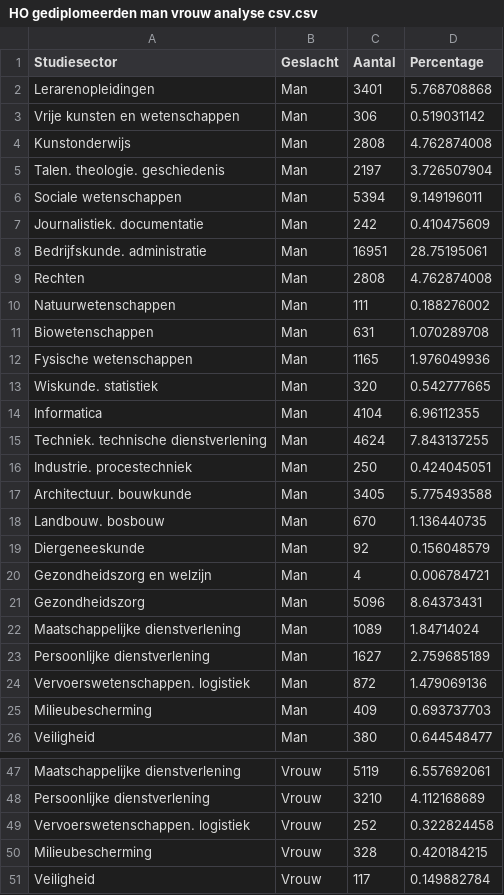
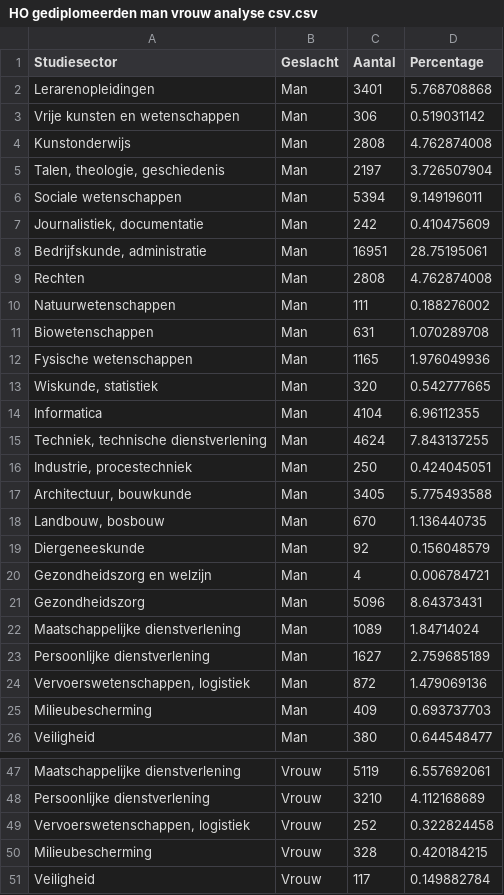
Before and after one commit to TeamIntelligence/StudentenTrend, a CSV file: StudentenTrendShiny/data/HO gediplomeerden man vrouw analyse csv.csv, drawn as a sheet; only a part is shown, gaps mark what is left out; the diff covers the shown part only.

```diff
--- a/StudentenTrendShiny/data/HO gediplomeerden man vrouw analyse csv.csv
+++ b/StudentenTrendShiny/data/HO gediplomeerden man vrouw analyse csv.csv
@@ -4,6 +4,6 @@ Vrije kunsten en wetenschappen;Man;306;0.519031142
 Kunstonderwijs;Man;2808;4.762874008
-Talen. theologie. geschiedenis;Man;2197;3.726507904
+Talen, theologie, geschiedenis;Man;2197;3.726507904
 Sociale wetenschappen;Man;5394;9.149196011
-Journalistiek. documentatie;Man;242;0.410475609
-Bedrijfskunde. administratie;Man;16951;28.75195061
+Journalistiek, documentatie;Man;242;0.410475609
+Bedrijfskunde, administratie;Man;16951;28.75195061
 Rechten;Man;2808;4.762874008
@@ -12,8 +12,8 @@ Biowetenschappen;Man;631;1.070289708
 Fysische wetenschappen;Man;1165;1.976049936
-Wiskunde. statistiek;Man;320;0.542777665
+Wiskunde, statistiek;Man;320;0.542777665
 Informatica;Man;4104;6.96112355
-Techniek. technische dienstverlening;Man;4624;7.843137255
-Industrie. procestechniek;Man;250;0.424045051
-Architectuur. bouwkunde;Man;3405;5.775493588
-Landbouw. bosbouw;Man;670;1.136440735
+Techniek, technische dienstverlening;Man;4624;7.843137255
+Industrie, procestechniek;Man;250;0.424045051
+Architectuur, bouwkunde;Man;3405;5.775493588
+Landbouw, bosbouw;Man;670;1.136440735
 Diergeneeskunde;Man;92;0.156048579
@@ -23,3 +23,3 @@ Maatschappelijke dienstverlening;Man;1089;1.84714024
 Persoonlijke dienstverlening;Man;1627;2.759685189
-Vervoerswetenschappen. logistiek;Man;872;1.479069136
+Vervoerswetenschappen, logistiek;Man;872;1.479069136
 Milieubescherming;Man;409;0.693737703
@@ -48,3 +48,3 @@ Maatschappelijke dienstverlening;Vrouw;5119;6.557692061
 Persoonlijke dienstverlening;Vrouw;3210;4.112168689
-Vervoerswetenschappen. logistiek;Vrouw;252;0.322824458
+Vervoerswetenschappen, logistiek;Vrouw;252;0.322824458
 Milieubescherming;Vrouw;328;0.420184215
```
Also changed, not shown: 8 edited cells elsewhere in this file, StudentenTrendShiny/data/HO ingeschreven man vrouw analyse csv.csv, 9 other files.
